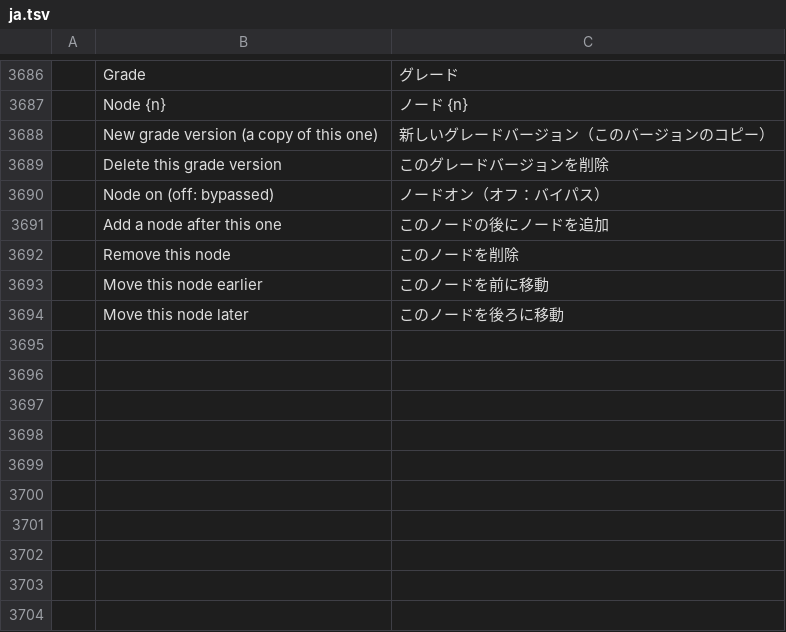
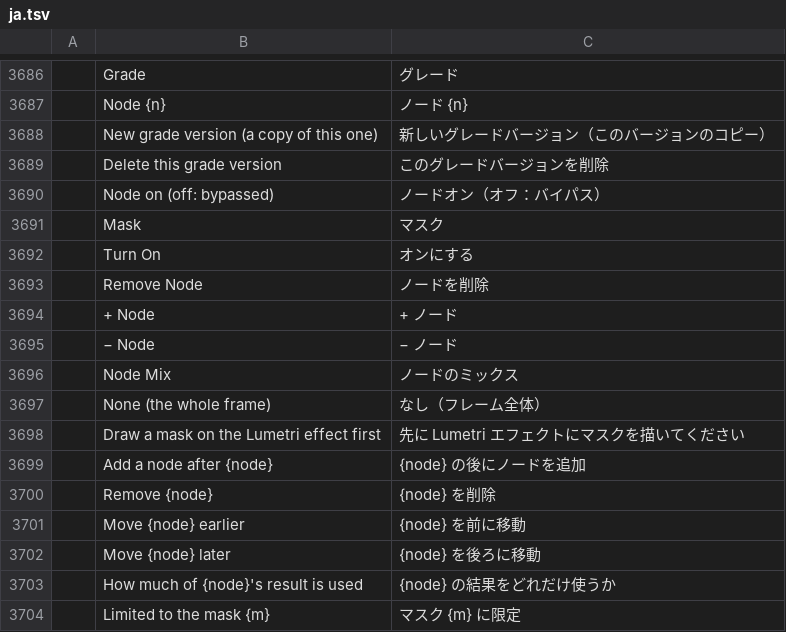
Before and after one commit to camcoley1/filmcraft, a TSV file: crates/ui-egui/src/i18n/ja.tsv, drawn as a sheet; only a part is shown, gaps mark what is left out.

```diff
--- a/crates/ui-egui/src/i18n/ja.tsv
+++ b/crates/ui-egui/src/i18n/ja.tsv
@@ -3690,5 +3690,15 @@
 	Node on (off: bypassed)	ノードオン（オフ：バイパス）
-	Add a node after this one	このノードの後にノードを追加
-	Remove this node	このノードを削除
-	Move this node earlier	このノードを前に移動
-	Move this node later	このノードを後ろに移動
+	Mask	マスク
+	Turn On	オンにする
+	Remove Node	ノードを削除
+	+ Node	+ ノード
+	− Node	− ノード
+	Node Mix	ノードのミックス
+	None (the whole frame)	なし（フレーム全体）
+	Draw a mask on the Lumetri effect first	先に Lumetri エフェクトにマスクを描いてください
+	Add a node after {node}	{node} の後にノードを追加
+	Remove {node}	{node} を削除
+	Move {node} earlier	{node} を前に移動
+	Move {node} later	{node} を後ろに移動
+	How much of {node}'s result is used	{node} の結果をどれだけ使うか
+	Limited to the mask {m}	マスク {m} に限定
```
Also changed, not shown: crates/ui-egui/src/i18n/de.tsv, crates/ui-egui/src/i18n/es.tsv, 8 other files.
